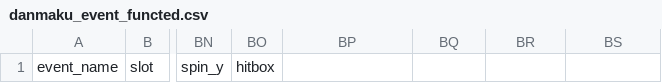
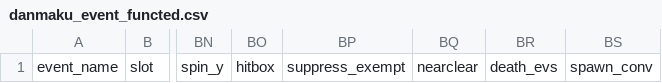
Before and after one commit to Xlonia/THXGameKit, a CSV file: addons/thx_gamekit/data/danmaku_event_functed.csv, drawn as a sheet; only a part is shown, gaps mark what is left out; the diff names each change by its address in the sheet, - before the commit and + after, or states it on an @@ line.

```diff
--- a/addons/thx_gamekit/data/danmaku_event_functed.csv
+++ b/addons/thx_gamekit/data/danmaku_event_functed.csv
-BP1: (empty)
+BP1: suppress_exempt
-BQ1: (empty)
+BQ1: nearclear
-BR1: (empty)
+BR1: death_evs
-BS1: (empty)
+BS1: spawn_conv
```
Also changed, not shown: addons/thx_gamekit/data/danmaku_event.csv, addons/thx_gamekit/data/danmaku_event_laser.csv, 5 other files.
